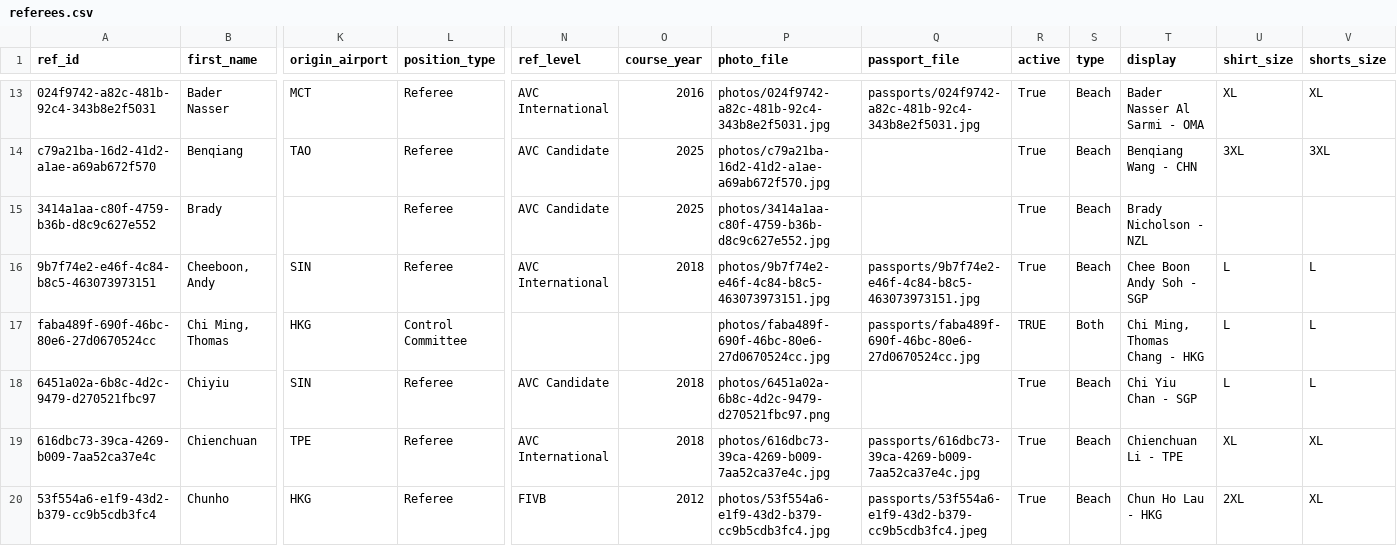
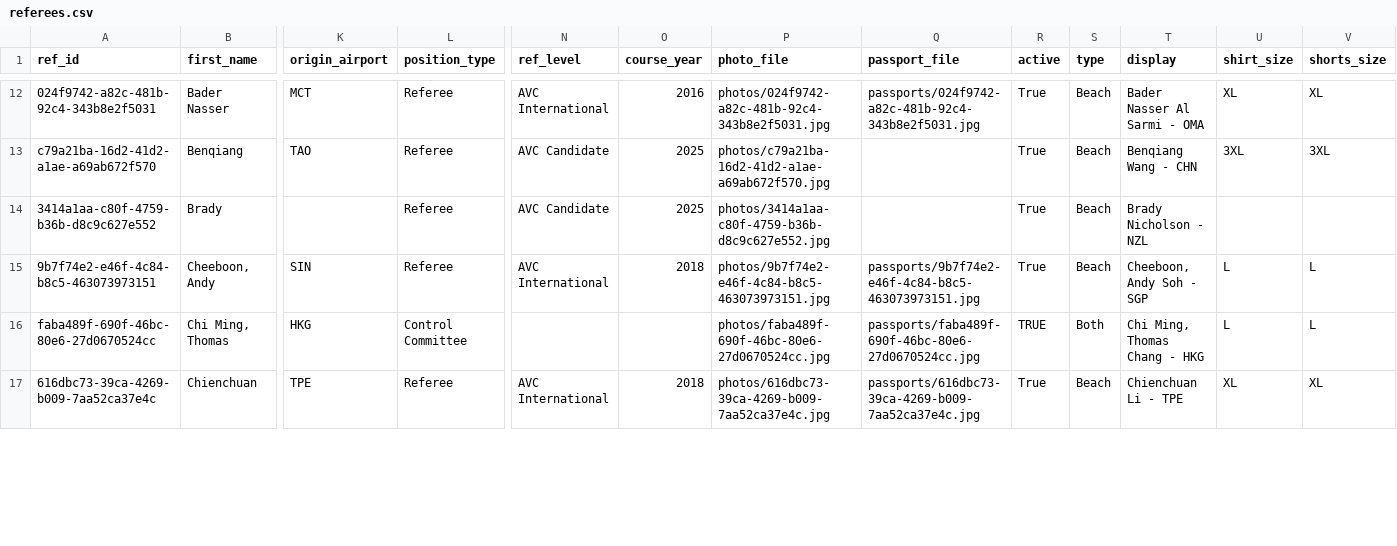
Before and after one commit to avcbeach/referee-database, a CSV file: data/referees.csv, drawn as a sheet; only a part is shown, gaps mark what is left out; removed rows and columns are numbered as before the commit, all else as after; rows hold the shown columns only; the diff covers the shown part only; the diff names each change by its address in the sheet, - before the commit and + after, or states it on an @@ line.

Commit message:
Update referees.csv via referee app

```diff
--- a/data/referees.csv
+++ b/data/referees.csv
-T15 (display): Chee Boon Andy Soh - SGP
+T15 (display): Cheeboon, Andy Soh - SGP
-row 18: 6451a02a-6b8c-4d2c-9479-d270521fbc97 | Chiyiu | SIN | Referee | AVC Candidate | 2018 | photos/6451a02a-6b8c-4d2c-9479-d270521fbc97.png |  | True | Beach | Chi Yiu Chan - SGP | L | L
-row 20: 53f554a6-e1f9-43d2-b379-cc9b5cdb3fc4 | Chunho | HKG | Referee | FIVB | 2012 | photos/53f554a6-e1f9-43d2-b379-cc9b5cdb3fc4.jpg | passports/53f554a6-e1f9-43d2-b379-cc9b5cdb3fc4.jpeg | True | Beach | Chun Ho Lau - HKG | 2XL | XL
```
Also changed, not shown: 4 added rows, 2 removed rows and 6 edited cells elsewhere in this file.
